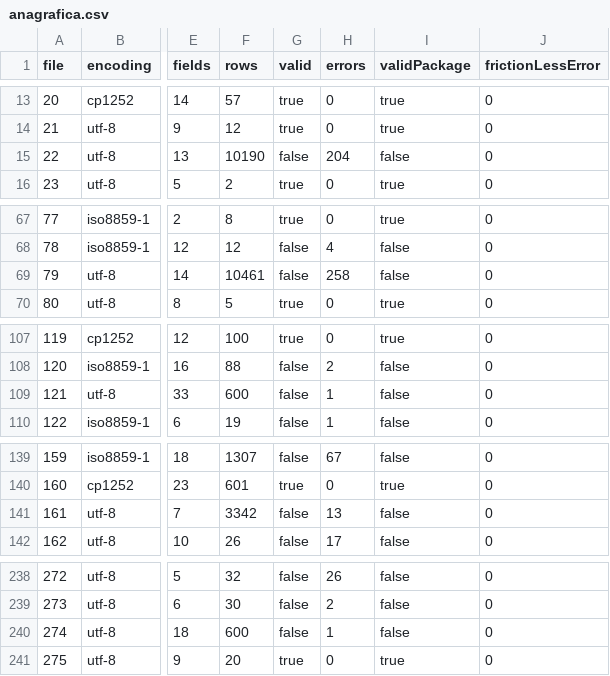
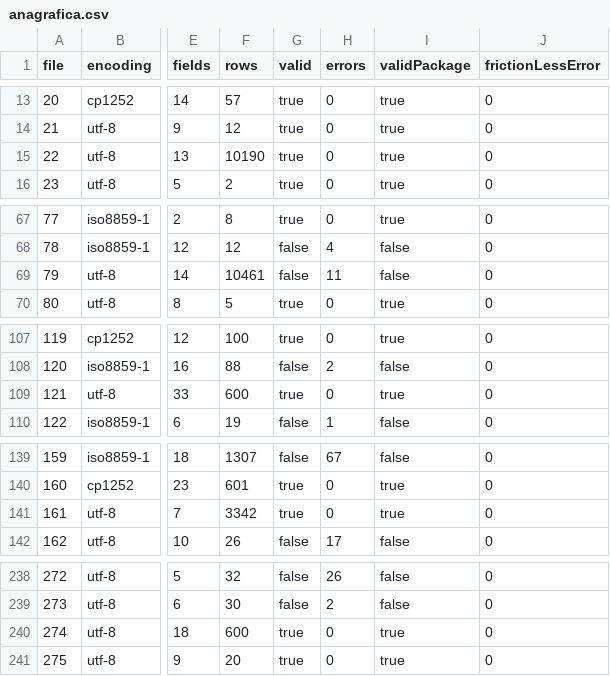
Before and after one commit to aborruso/checkCatalogue, a CSV file: output/openDataComunePalermo/processing/report/anagrafica.csv, drawn as a sheet; only a part is shown, gaps mark what is left out; the diff covers the shown part only; the diff names each change by its address in the sheet, - before the commit and + after, or states it on an @@ line.

```diff
--- a/output/openDataComunePalermo/processing/report/anagrafica.csv
+++ b/output/openDataComunePalermo/processing/report/anagrafica.csv
-G15 (valid): false
+G15 (valid): true
-H15 (errors): 204
+H15 (errors): 0
-I15 (validPackage): false
+I15 (validPackage): true
-H69 (errors): 258
+H69 (errors): 11
-G109 (valid): false
+G109 (valid): true
-H109 (errors): 1
+H109 (errors): 0
-I109 (validPackage): false
+I109 (validPackage): true
-G141 (valid): false
+G141 (valid): true
-H141 (errors): 13
+H141 (errors): 0
-I141 (validPackage): false
+I141 (validPackage): true
-G240 (valid): false
+G240 (valid): true
-H240 (errors): 1
+H240 (errors): 0
-I240 (validPackage): false
+I240 (validPackage): true
```
Also changed, not shown: 1 edited cell elsewhere in this file, output/openDataComunePalermo/processing/errors.csv, output/openDataComunePalermo/processing/errors_wide.csv, 6 other files.
